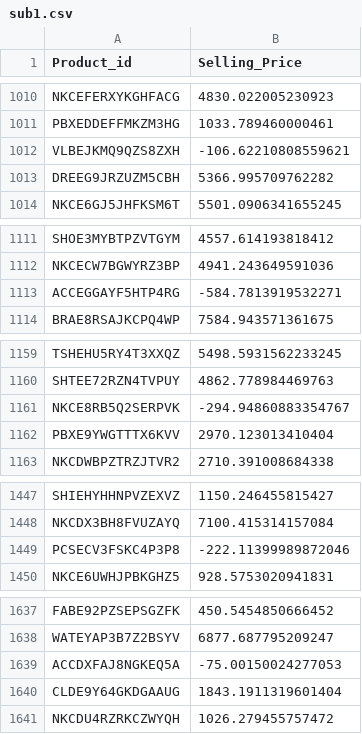
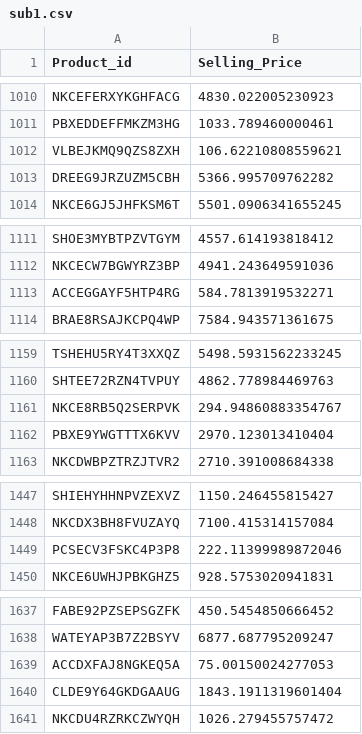
Before and after one commit to shreeratn/carnival-challange, a CSV file: sub1.csv, drawn as a sheet; only a part is shown, gaps mark what is left out; the diff covers the shown part only.

```diff
--- a/sub1.csv
+++ b/sub1.csv
@@ -1011,3 +1011,3 @@ NKCEFERXYKGHFACG,4830.022005230923
 PBXEDDEFFMKZM3HG,1033.789460000461
-VLBEJKMQ9QZS8ZXH,-106.62210808559621
+VLBEJKMQ9QZS8ZXH,106.62210808559621
 DREEG9JRZUZM5CBH,5366.995709762282
@@ -1112,3 +1112,3 @@ SHOE3MYBTPZVTGYM,4557.614193818412
 NKCECW7BGWYRZ3BP,4941.243649591036
-ACCEGGAYF5HTP4RG,-584.7813919532271
+ACCEGGAYF5HTP4RG,584.7813919532271
 BRAE8RSAJKCPQ4WP,7584.943571361675
@@ -1160,3 +1160,3 @@ TSHEHU5RY4T3XXQZ,5498.5931562233245
 SHTEE72RZN4TVPUY,4862.778984469763
-NKCE8RB5Q2SERPVK,-294.94860883354767
+NKCE8RB5Q2SERPVK,294.94860883354767
 PBXE9YWGTTTX6KVV,2970.123013410404
@@ -1448,3 +1448,3 @@ SHIEHYHHNPVZEXVZ,1150.246455815427
 NKCDX3BH8FVUZAYQ,7100.415314157084
-PCSECV3FSKC4P3P8,-222.11399989872046
+PCSECV3FSKC4P3P8,222.11399989872046
 NKCE6UWHJPBKGHZ5,928.5753020941831
@@ -1638,3 +1638,3 @@ FABE92PZSEPSGZFK,450.5454850666452
 WATEYAP3B7Z2BSYV,6877.687795209247
-ACCDXFAJ8NGKEQ5A,-75.00150024277053
+ACCDXFAJ8NGKEQ5A,75.00150024277053
 CLDE9Y64GKDGAAUG,1843.1911319601404
```
Also changed, not shown: 14 edited cells elsewhere in this file.
